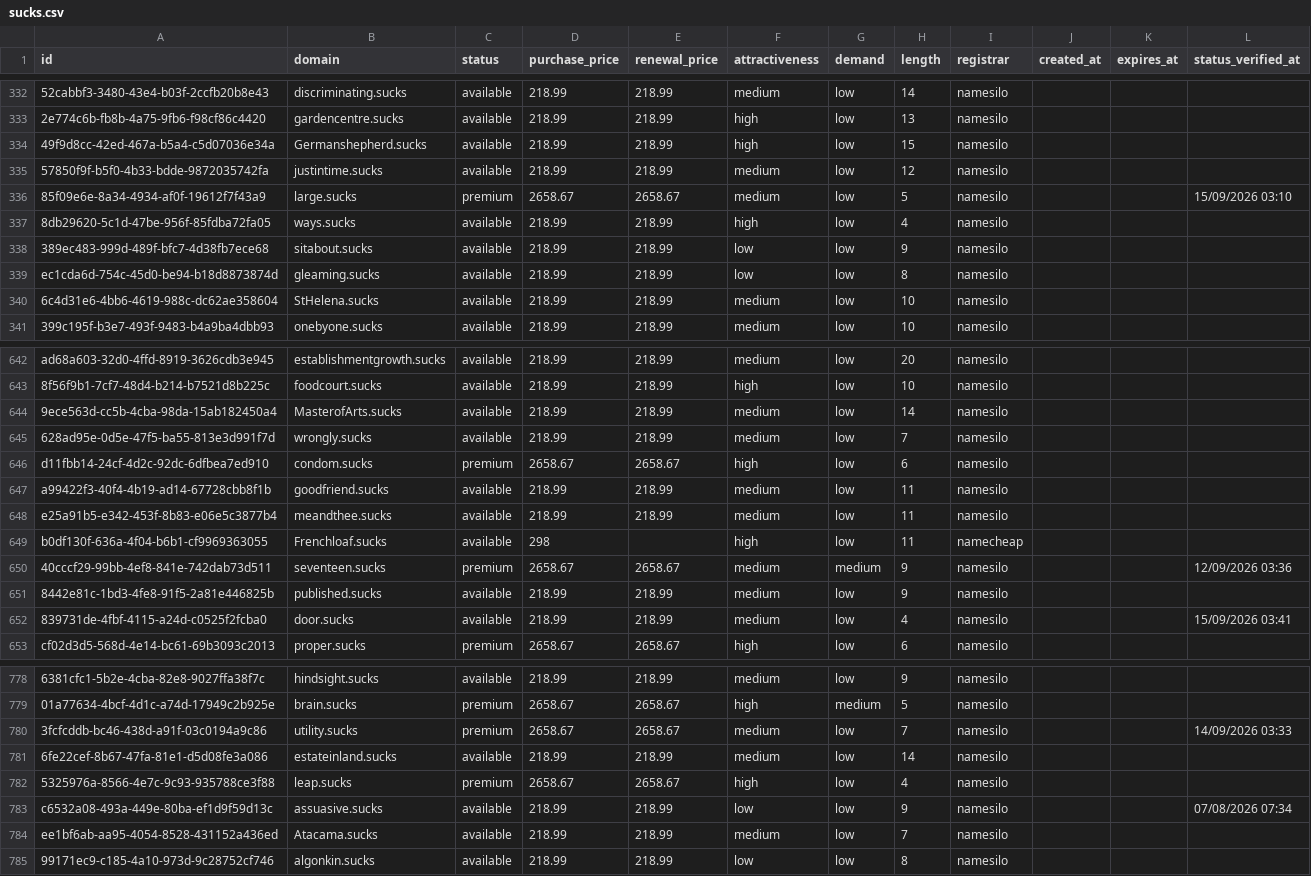
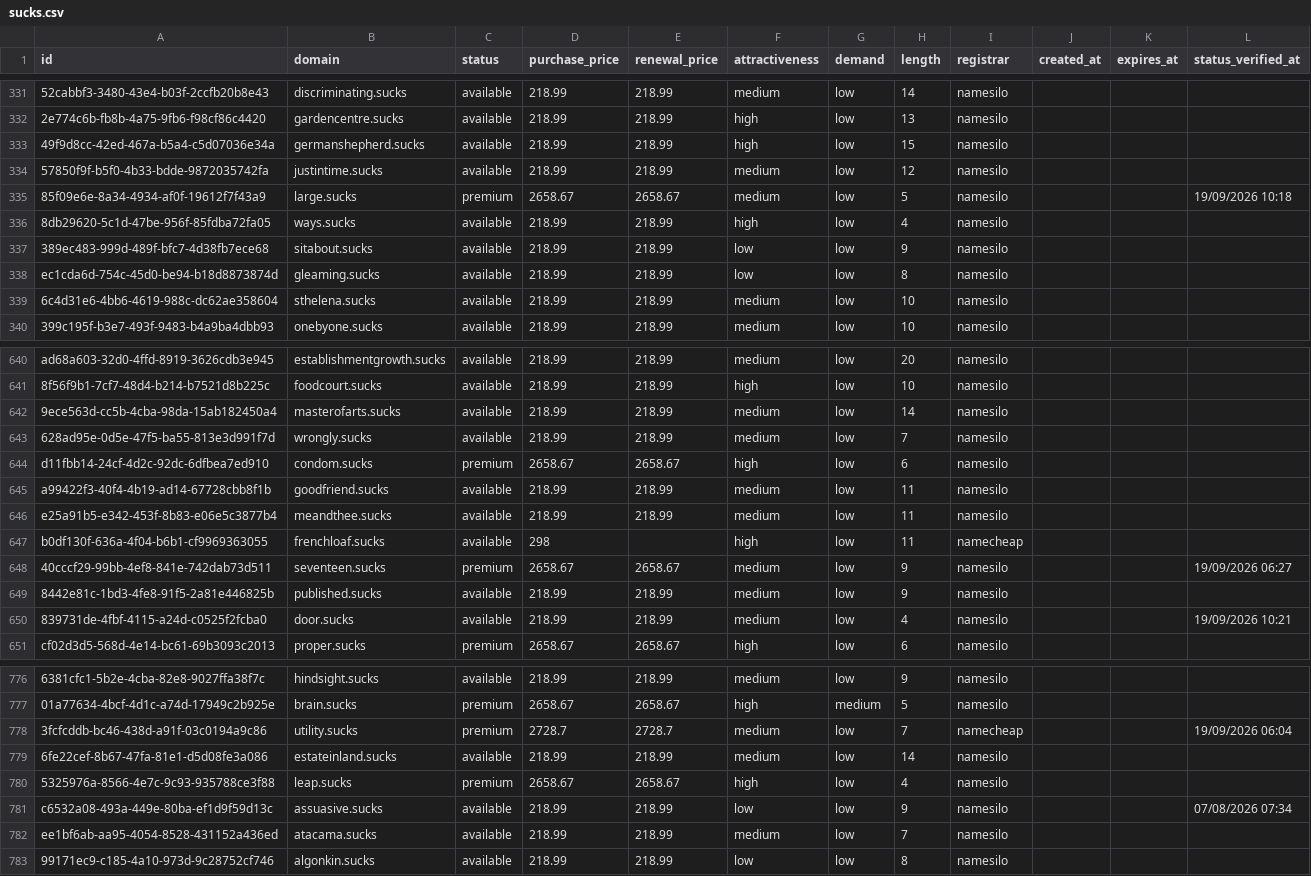
Before and after one commit to UniqueDomains/sucks-oneword-domains, a CSV file: sucks.csv, drawn as a sheet; only a part is shown, gaps mark what is left out; addresses are those after the commit; the diff covers the shown part only; the diff names each change by its address in the sheet, - before the commit and + after, or states it on an @@ line.

Commit message:
Domains update

```diff
--- a/sucks.csv
+++ b/sucks.csv
-B333 (domain): Germanshepherd.sucks
+B333 (domain): germanshepherd.sucks
-L335 (status_verified_at): 15/09/2026 03:10
+L335 (status_verified_at): 19/09/2026 10:18
-B339 (domain): StHelena.sucks
+B339 (domain): sthelena.sucks
-B642 (domain): MasterofArts.sucks
+B642 (domain): masterofarts.sucks
-B647 (domain): Frenchloaf.sucks
+B647 (domain): frenchloaf.sucks
-G648 (demand): medium
+G648 (demand): low
-L648 (status_verified_at): 12/09/2026 03:36
+L648 (status_verified_at): 19/09/2026 06:27
-L650 (status_verified_at): 15/09/2026 03:41
+L650 (status_verified_at): 19/09/2026 10:21
-D778 (purchase_price): 2658.67
+D778 (purchase_price): 2728.7
-E778 (renewal_price): 2658.67
+E778 (renewal_price): 2728.7
-I778 (registrar): namesilo
+I778 (registrar): namecheap
-L778 (status_verified_at): 14/09/2026 03:33
+L778 (status_verified_at): 19/09/2026 06:04
-B782 (domain): Atacama.sucks
+B782 (domain): atacama.sucks
```
Also changed, not shown: 2 added rows, 2 removed rows and 88 edited cells elsewhere in this file, 4 other files.
